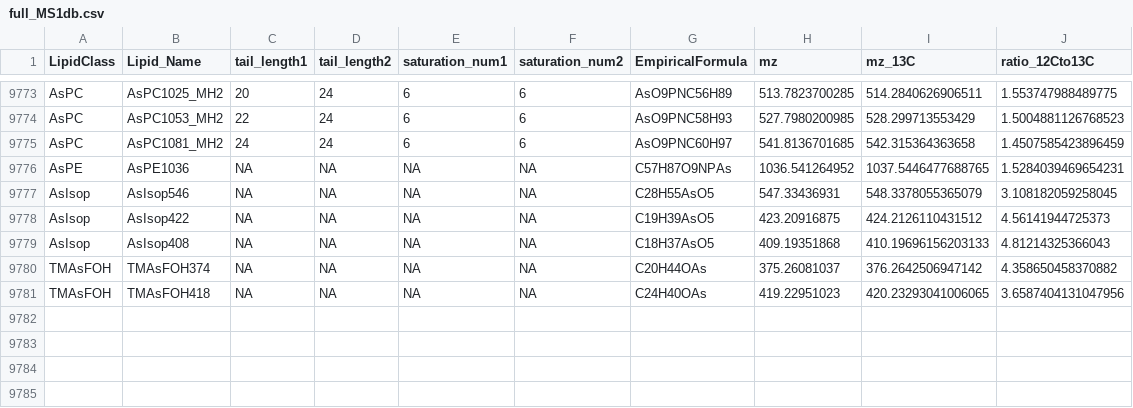
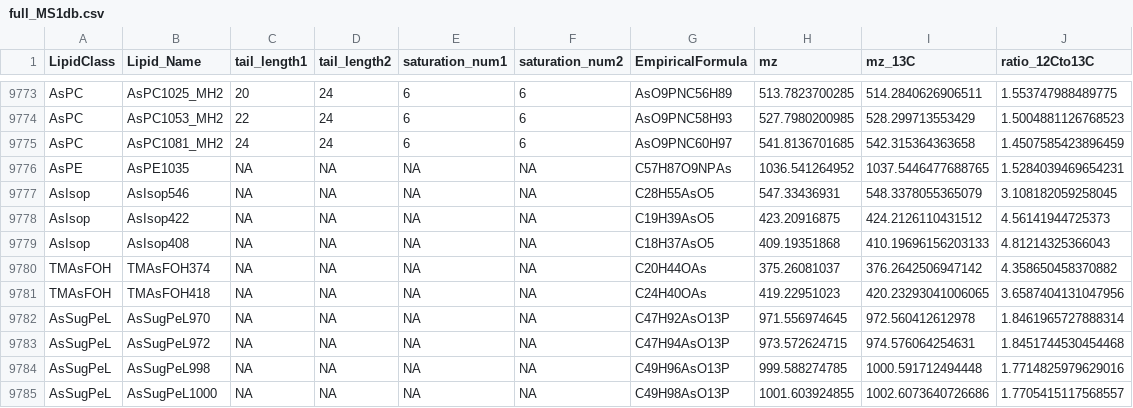
Before and after one commit to kheal/particulate_As_data_analysis, a CSV file: MetaData/AsLipidDatabase/full_MS1db.csv, drawn as a sheet; only a part is shown, gaps mark what is left out.

Commit message:
new figures with ether lipids incorporated

```diff
--- a/MetaData/AsLipidDatabase/full_MS1db.csv
+++ b/MetaData/AsLipidDatabase/full_MS1db.csv
@@ -9775,3 +9775,3 @@ AsPC,AsPC1053_MH2,22,24,6,6,AsO9PNC58H93,527.7980200985,528.299713553429,1.50048
 AsPC,AsPC1081_MH2,24,24,6,6,AsO9PNC60H97,541.8136701685,542.315364363658,1.4507585423896459
-AsPE,AsPE1036,NA,NA,NA,NA,C57H87O9NPAs,1036.541264952,1037.5446477688765,1.5284039469654231
+AsPE,AsPE1035,NA,NA,NA,NA,C57H87O9NPAs,1036.541264952,1037.5446477688765,1.5284039469654231
 AsIsop,AsIsop546,NA,NA,NA,NA,C28H55AsO5,547.33436931,548.3378055365079,3.108182059258045
@@ -9781 +9781,5 @@ TMAsFOH,TMAsFOH374,NA,NA,NA,NA,C20H44OAs,375.26081037,376.2642506947142,4.358650
 TMAsFOH,TMAsFOH418,NA,NA,NA,NA,C24H40OAs,419.22951023,420.23293041006065,3.6587404131047956
+AsSugPeL,AsSugPeL970,NA,NA,NA,NA,C47H92AsO13P,971.556974645,972.560412612978,1.8461965727888314
+AsSugPeL,AsSugPeL972,NA,NA,NA,NA,C47H94AsO13P,973.572624715,974.576064254631,1.8451744530454468
+AsSugPeL,AsSugPeL998,NA,NA,NA,NA,C49H96AsO13P,999.588274785,1000.591712494448,1.7714825979629016
+AsSugPeL,AsSugPeL1000,NA,NA,NA,NA,C49H98AsO13P,1001.603924855,1002.6073640726686,1.7705415117568557
```
Also changed, not shown: Intermediates/Quantified_Individual_Lipids_betterint.csv, MetaData/AsLipidDatabase/Extra_entries.csv, 26 other files.
